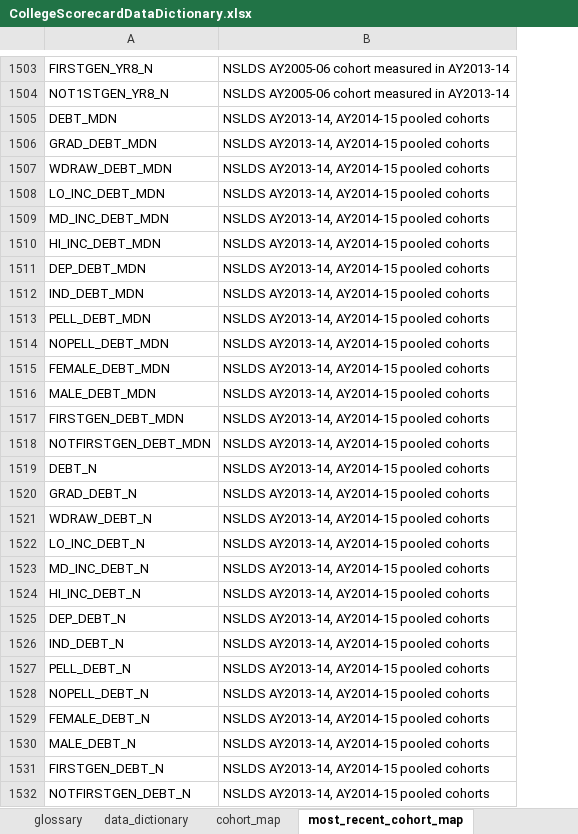
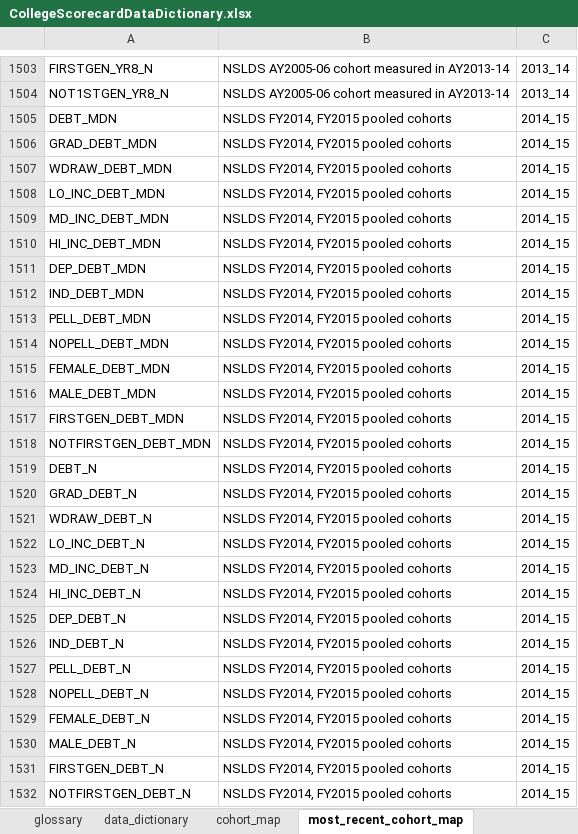
Before and after one commit to RTICWDT/college-scorecard, an Excel workbook: assets/CollegeScorecardDataDictionary.xlsx, sheet most_recent_cohort_map, drawn as a sheet; only a part is shown, gaps mark what is left out; values as stored, in another font and other column widths than the file's, no borders; the diff covers the shown part only; the diff names each change by its address in the sheet, - before the commit and + after, or states it on an @@ line.

```diff
--- a/assets/CollegeScorecardDataDictionary.xlsx (sheet most_recent_cohort_map)
+++ b/assets/CollegeScorecardDataDictionary.xlsx (sheet most_recent_cohort_map)
+column C, rows 1503-1532: 2013_14 | 2013_14 | 2014_15 | 2014_15 | 2014_15 | 2014_15 | 2014_15 | 2014_15 | 2014_15 | 2014_15 | 2014_15 | 2014_15 | 2014_15 | 2014_15 | 2014_15 | 2014_15 | 2014_15 | 2014_15 | 2014_15 | 2014_15 | 2014_15 | 2014_15 | 2014_15 | 2014_15 | 2014_15 | 2014_15 | 2014_15 | 2014_15 | 2014_15 | 2014_15
-B1505:B1532: NSLDS AY2013-14, AY2014-15 pooled cohorts
+B1505:B1532: NSLDS FY2014, FY2015 pooled cohorts
```
Also changed, not shown: 47 edited cells elsewhere in this sheet, sheet cohort_map, sheet data_dictionary, sheet README, other sheet tabs, 1 other file.
